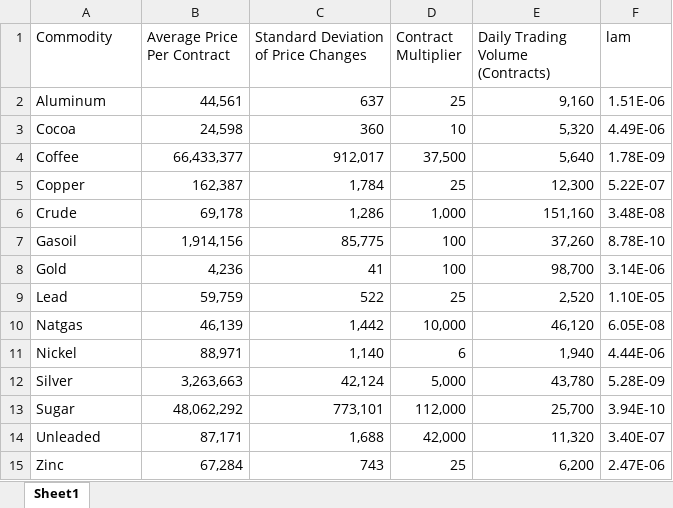
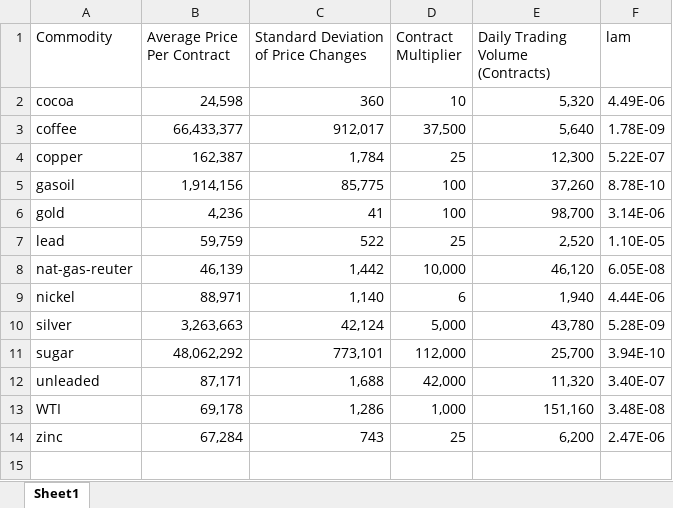
Before and after one commit to dynamic-trading-RL/dynamic-trading, an Excel workbook: data/data_source/market_data/commodities-summary-statistics.xlsx, sheet Sheet1, drawn as a sheet; values as stored, in another font and other column widths than the file's, no borders; removed rows and columns are numbered as before the commit, all else as after; the diff names each change by its address in the sheet, - before the commit and + after, or states it on an @@ line.

Commit message:
File updated

```diff
--- a/data/data_source/market_data/commodities-summary-statistics.xlsx (sheet Sheet1)
+++ b/data/data_source/market_data/commodities-summary-statistics.xlsx (sheet Sheet1)
-row 2: Aluminum | 44,561 | 637 | 25 | 9,160 | 1.51E-06
-A2 (Commodity): Cocoa
+A2 (Commodity): cocoa
-A3 (Commodity): Coffee
+A3 (Commodity): coffee
-A4 (Commodity): Copper
+A4 (Commodity): copper
-row 6: Crude | 69,178 | 1,286 | 1,000 | 151,160 | 3.48E-08
-A5 (Commodity): Gasoil
+A5 (Commodity): gasoil
-A6 (Commodity): Gold
+A6 (Commodity): gold
-A7 (Commodity): Lead
+A7 (Commodity): lead
-A8 (Commodity): Natgas
+A8 (Commodity): nat-gas-reuter
-A9 (Commodity): Nickel
+A9 (Commodity): nickel
-A10 (Commodity): Silver
+A10 (Commodity): silver
-A11 (Commodity): Sugar
+A11 (Commodity): sugar
-A12 (Commodity): Unleaded
+A12 (Commodity): unleaded
+row 13: WTI | 69,178 | 1,286 | 1,000 | 151,160 | 3.48E-08
-A14 (Commodity): Zinc
+A14 (Commodity): zinc
```
Also changed, not shown: formulas that keep their value.
